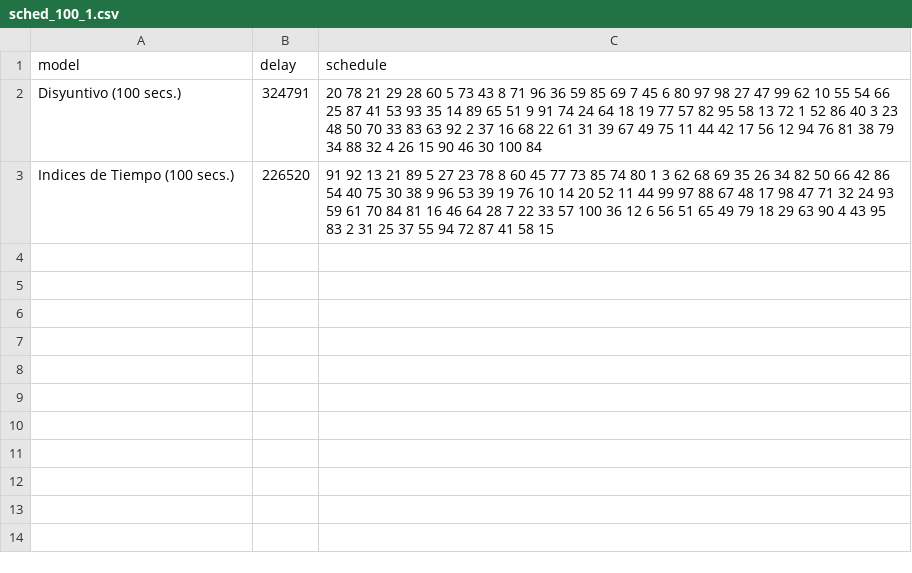
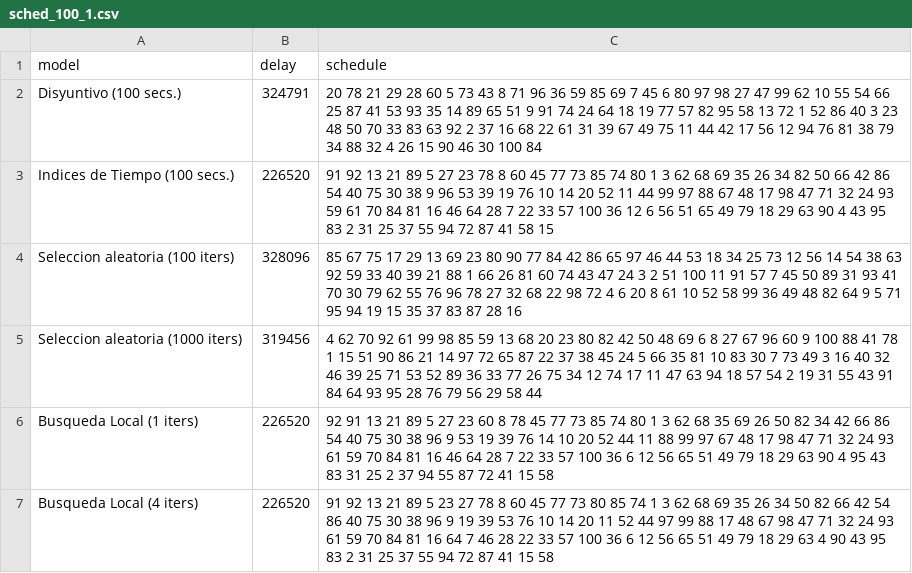
Before and after one commit to garciparedes/mosel-examples, a CSV file: scheduling/results/csv/sched_100_1.csv, drawn as a sheet.

```diff
--- a/scheduling/results/csv/sched_100_1.csv
+++ b/scheduling/results/csv/sched_100_1.csv
@@ -3 +3,5 @@ Disyuntivo (100 secs.),324791,20 78 21 29 28 60 5 73 43 8 71 96 36 59 85 69 7 45
 Indices de Tiempo (100 secs.),226520,91 92 13 21 89 5 27 23 78 8 60 45 77 73 85 74 80 1 3 62 68 69 35 26 34 82 50 66 42 86 54 40 75 30 38 9 96 53 39 19 76 10 14 20 52 11 44 99 97 88 67 48 17 98 47 71 32 24 93 59 61 70 84 81 16 46 64 28 7 22 33 57 100 36 12 6 56 51 65 49 79 18 29 63 90 4 43 95 83 2 31 25 37 55 94 72 87 41 58 15
+Seleccion aleatoria (100 iters),328096,85 67 75 17 29 13 69 23 80 90 77 84 42 86 65 97 46 44 53 18 34 25 73 12 56 14 54 38 63 92 59 33 40 39 21 88 1 66 26 81 60 74 43 47 24 3 2 51 100 11 91 57 7 45 50 89 31 93 41 70 30 79 62 55 76 96 78 27 32 68 22 98 72 4 6 20 8 61 10 52 58 99 36 49 48 82 64 9 5 71 95 94 19 15 35 37 83 87 28 16
+Seleccion aleatoria (1000 iters),319456,4 62 70 92 61 99 98 85 59 13 68 20 23 80 82 42 50 48 69 6 8 27 67 96 60 9 100 88 41 78 1 15 51 90 86 21 14 97 72 65 87 22 37 38 45 24 5 66 35 81 10 83 30 7 73 49 3 16 40 32 46 39 25 71 53 52 89 36 33 77 26 75 34 12 74 17 11 47 63 94 18 57 54 2 19 31 55 43 91 84 64 93 95 28 76 79 56 29 58 44
+Busqueda Local (1 iters),226520,92 91 13 21 89 5 27 23 60 8 78 45 77 73 85 74 80 1 3 62 68 35 69 26 50 82 34 42 66 86 54 40 75 30 38 96 9 53 19 39 76 14 10 20 52 44 11 88 99 97 67 48 17 98 47 71 32 24 93 61 59 70 84 81 16 46 64 28 7 22 33 57 100 36 6 12 56 65 51 49 79 18 29 63 90 4 95 43 83 31 25 2 37 94 55 87 72 41 15 58
+Busqueda Local (4 iters),226520,91 92 13 21 89 5 23 27 78 8 60 45 77 73 80 85 74 1 3 62 68 69 35 26 34 50 82 66 42 54 86 40 75 30 38 96 9 19 39 53 76 10 14 20 11 52 44 97 99 88 17 48 67 98 47 71 32 24 93 61 59 70 84 81 16 64 7 46 28 22 33 57 100 36 6 12 56 65 51 49 79 18 29 63 4 90 43 95 83 2 31 25 37 55 94 72 87 41 15 58
```
Also changed, not shown: scheduling/results/csv/sched_200_1.csv, scheduling/results/csv/sched_30_1.csv, 5 other files.
